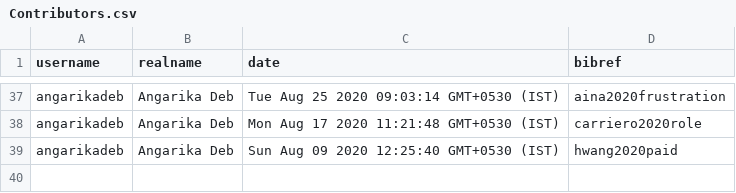
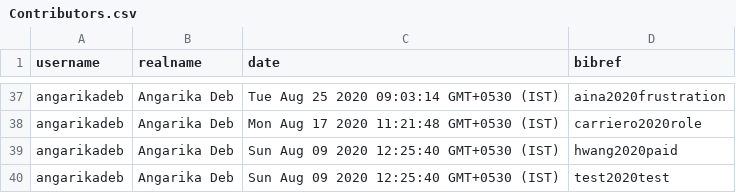
Before and after one commit to CHIELDOnline/ARCUS, a CSV file: data/db/Contributors.csv, drawn as a sheet; only a part is shown, gaps mark what is left out; the diff names each change by its address in the sheet, - before the commit and + after, or states it on an @@ line.

```diff
--- a/data/db/Contributors.csv
+++ b/data/db/Contributors.csv
+row 40: angarikadeb | Angarika Deb | Sun Aug 09 2020 12:25:40 GMT+0530 (IST) | test2020test
```
Also changed, not shown: data/db/Authors.csv, data/db/CausalLinks.csv, 11 other files.
